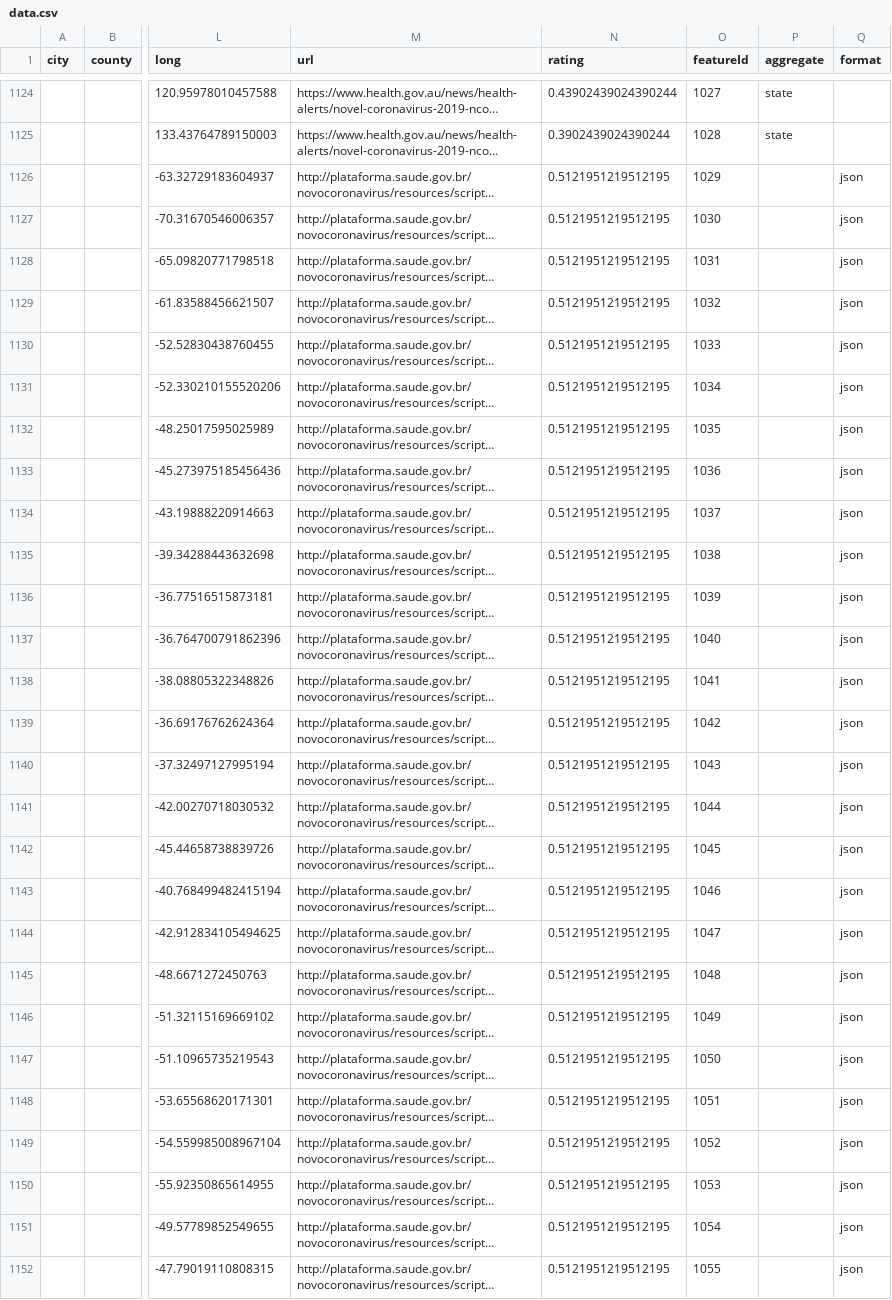
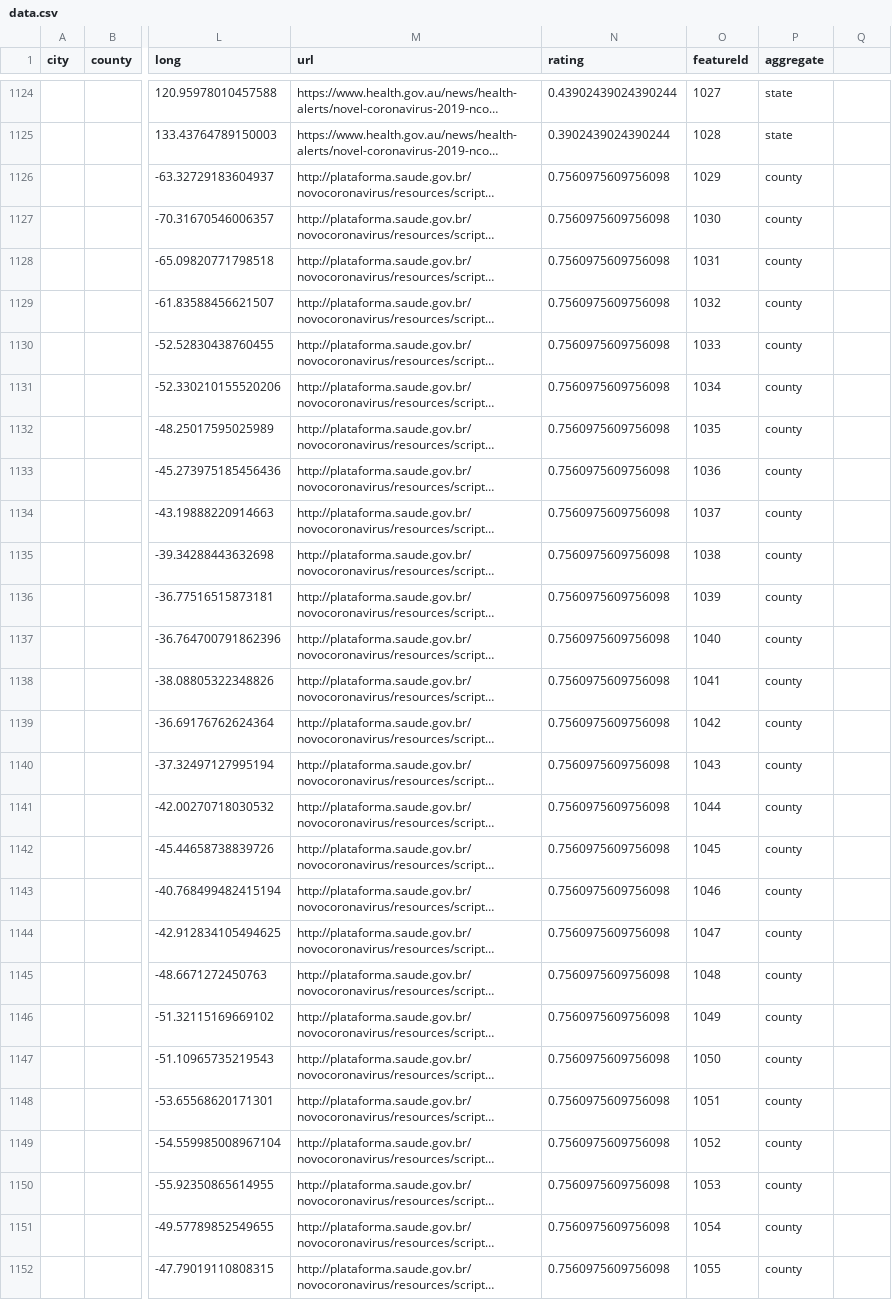
Before and after one commit to webguyty/coronadatascraper, a CSV file: data.csv, drawn as a sheet; only a part is shown, gaps mark what is left out; long unchanged cells end in …; the diff covers the shown part only; the diff names each change by its address in the sheet, - before the commit and + after, or states it on an @@ line.

```diff
--- a/data.csv
+++ b/data.csv
-Q1: format
+Q1: (empty)
-N1126:N1152 (rating): 0.5121951219512195
+N1126:N1152 (rating): 0.7560975609756098
-P1126:P1152 (aggregate): (empty)
+P1126:P1152 (aggregate): county
-Q1126:Q1152: json
+Q1126:Q1152: (empty)
```
Also changed, not shown: 3 edited cells elsewhere in this file, 4 other files.
